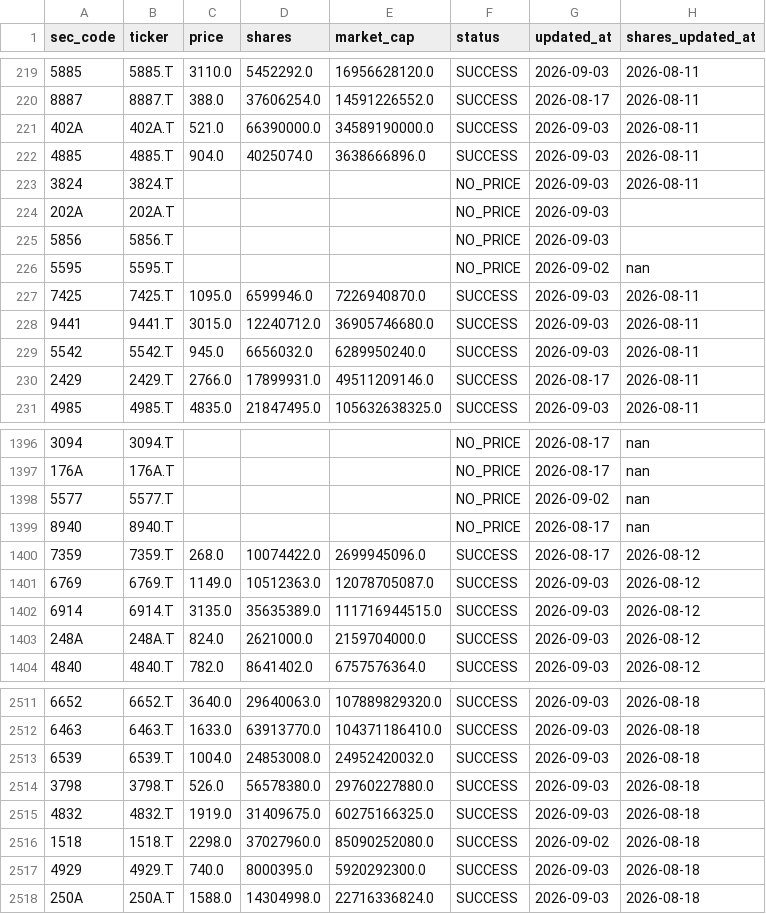
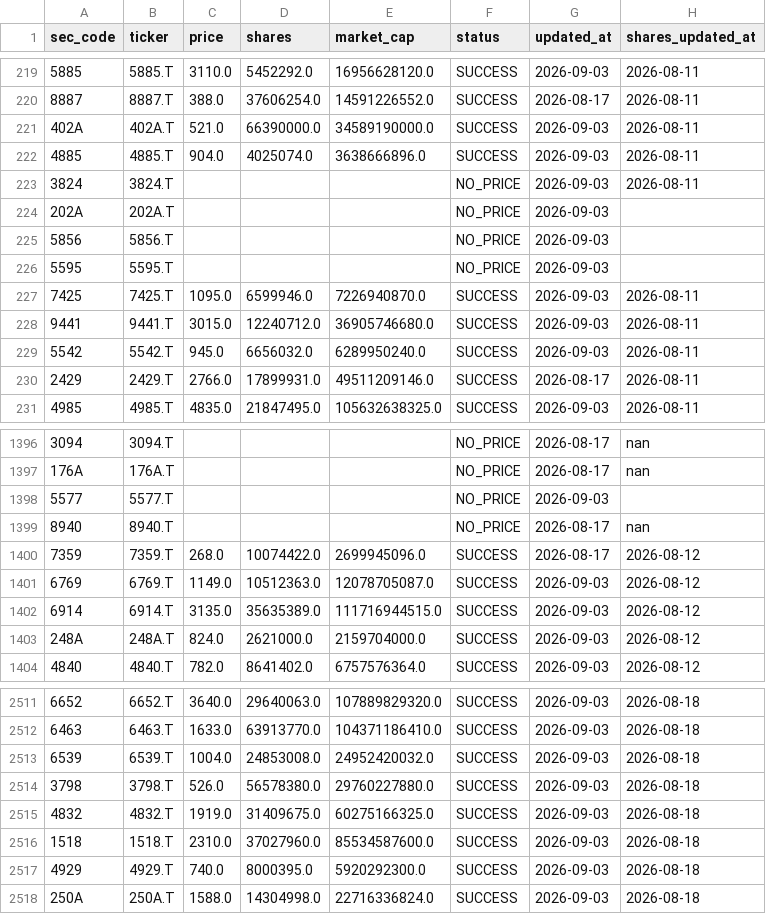
Before and after one commit to koureisyayou/kensaku_net001, a CSV file: stock_cache.csv, drawn as a sheet; only a part is shown, gaps mark what is left out.

```diff
--- a/stock_cache.csv
+++ b/stock_cache.csv
@@ -225,3 +225,3 @@ sec_code,ticker,price,shares,market_cap,status,updated_at,shares_updated_at
 5856,5856.T,,,,NO_PRICE,2026-09-03,
-5595,5595.T,,,,NO_PRICE,2026-09-02,nan
+5595,5595.T,,,,NO_PRICE,2026-09-03,
 7425,7425.T,1095.0,6599946.0,7226940870.0,SUCCESS,2026-09-03,2026-08-11
@@ -1397,3 +1397,3 @@ sec_code,ticker,price,shares,market_cap,status,updated_at,shares_updated_at
 176A,176A.T,,,,NO_PRICE,2026-08-17,nan
-5577,5577.T,,,,NO_PRICE,2026-09-02,nan
+5577,5577.T,,,,NO_PRICE,2026-09-03,
 8940,8940.T,,,,NO_PRICE,2026-08-17,nan
@@ -2515,3 +2515,3 @@ sec_code,ticker,price,shares,market_cap,status,updated_at,shares_updated_at
 4832,4832.T,1919.0,31409675.0,60275166325.0,SUCCESS,2026-09-03,2026-08-18
-1518,1518.T,2298.0,37027960.0,85090252080.0,SUCCESS,2026-09-02,2026-08-18
+1518,1518.T,2310.0,37027960.0,85534587600.0,SUCCESS,2026-09-03,2026-08-18
 4929,4929.T,740.0,8000395.0,5920292300.0,SUCCESS,2026-09-03,2026-08-18
```
Also changed, not shown: net_net_candidates.csv, processed_docs.csv, 5 other files.
